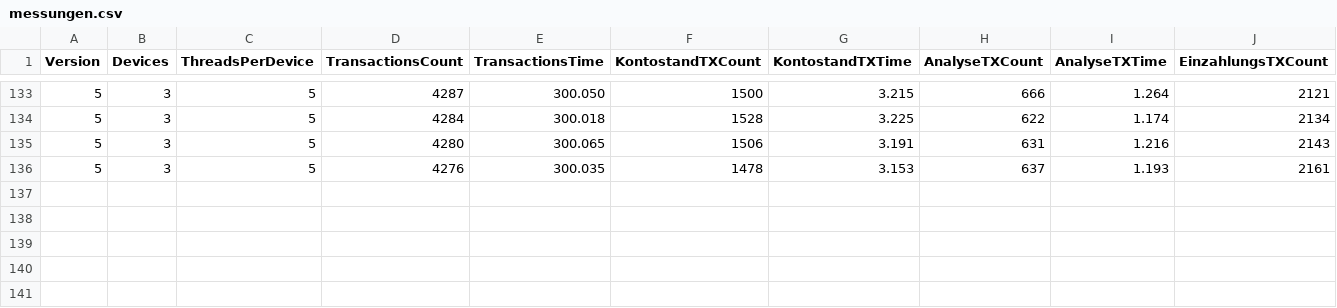
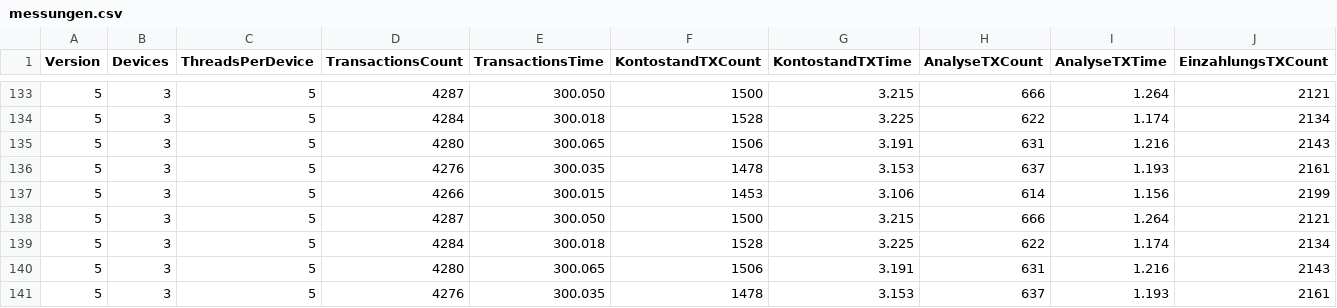
Before and after one commit to WHS-DBI-WiSe22-23-P1/praktikumsaufgaben, a CSV file: Benchmark/dokumentation/transaktionen/assets/values/messungen.csv, drawn as a sheet; only a part is shown, gaps mark what is left out; rows hold the shown columns only; the diff names each change by its address in the sheet, - before the commit and + after, or states it on an @@ line.

Commit message:
docu(sheet5): messungen graph

```diff
--- a/Benchmark/dokumentation/transaktionen/assets/values/messungen.csv
+++ b/Benchmark/dokumentation/transaktionen/assets/values/messungen.csv
+row 137: 5 | 3 | 5 | 4266 | 300.015 | 1453 | 3.106 | 614 | 1.156 | 2199
+row 138: 5 | 3 | 5 | 4287 | 300.050 | 1500 | 3.215 | 666 | 1.264 | 2121
+row 139: 5 | 3 | 5 | 4284 | 300.018 | 1528 | 3.225 | 622 | 1.174 | 2134
+row 140: 5 | 3 | 5 | 4280 | 300.065 | 1506 | 3.191 | 631 | 1.216 | 2143
+row 141: 5 | 3 | 5 | 4276 | 300.035 | 1478 | 3.153 | 637 | 1.193 | 2161
```
Also changed, not shown: 1 other file.
